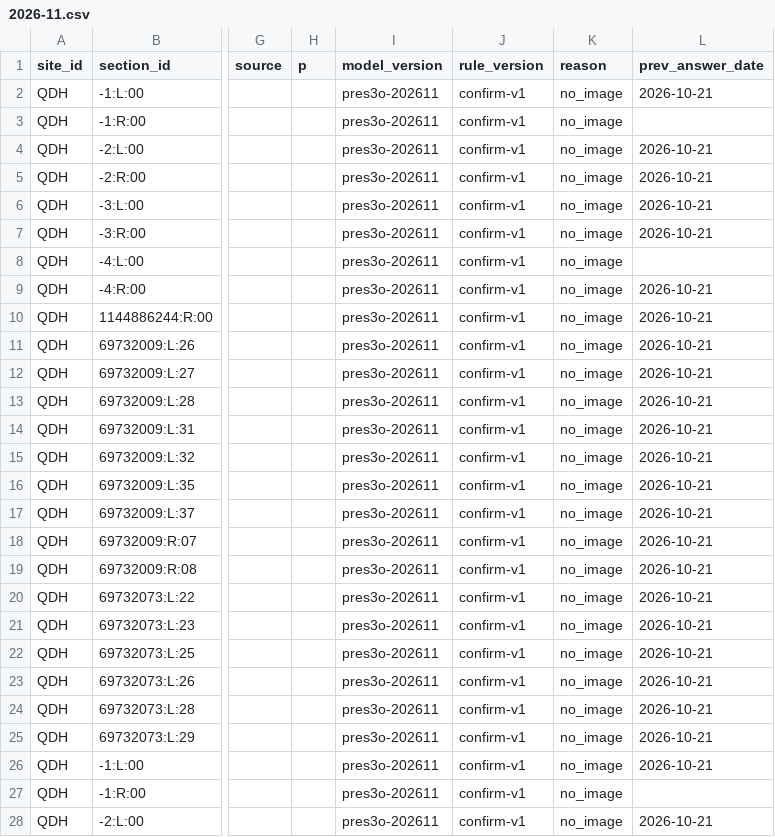
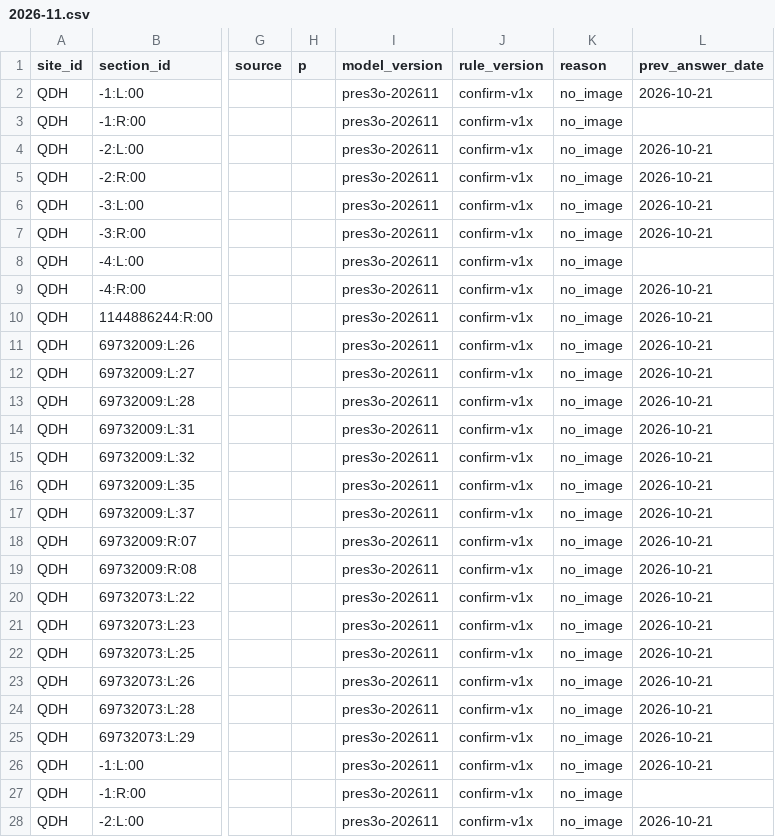
Before and after one commit to 2wrr6c7mmj-jpg/observatory-data, a CSV file: docs/data/sat/confirm/state/QDH/2026-11.csv, drawn as a sheet; only a part is shown, gaps mark what is left out; the diff covers the shown part only; the diff names each change by its address in the sheet, - before the commit and + after, or states it on an @@ line.

```diff
--- a/docs/data/sat/confirm/state/QDH/2026-11.csv
+++ b/docs/data/sat/confirm/state/QDH/2026-11.csv
-J2:J28 (rule_version): confirm-v1
+J2:J28 (rule_version): confirm-v1x
```
Also changed, not shown: 173 edited cells elsewhere in this file, docs/data/sat/confirm/state/LSN/2026-11.csv, docs/data/sat/confirm/state/QGZ/2026-11.csv, 42 other files.
